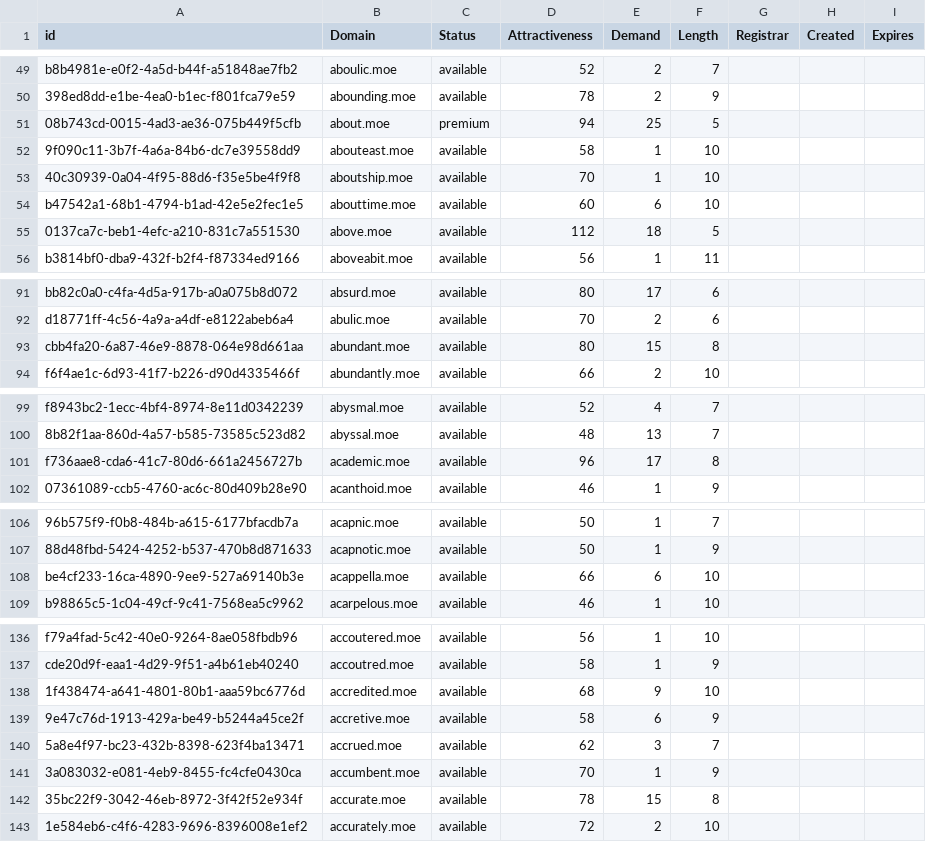
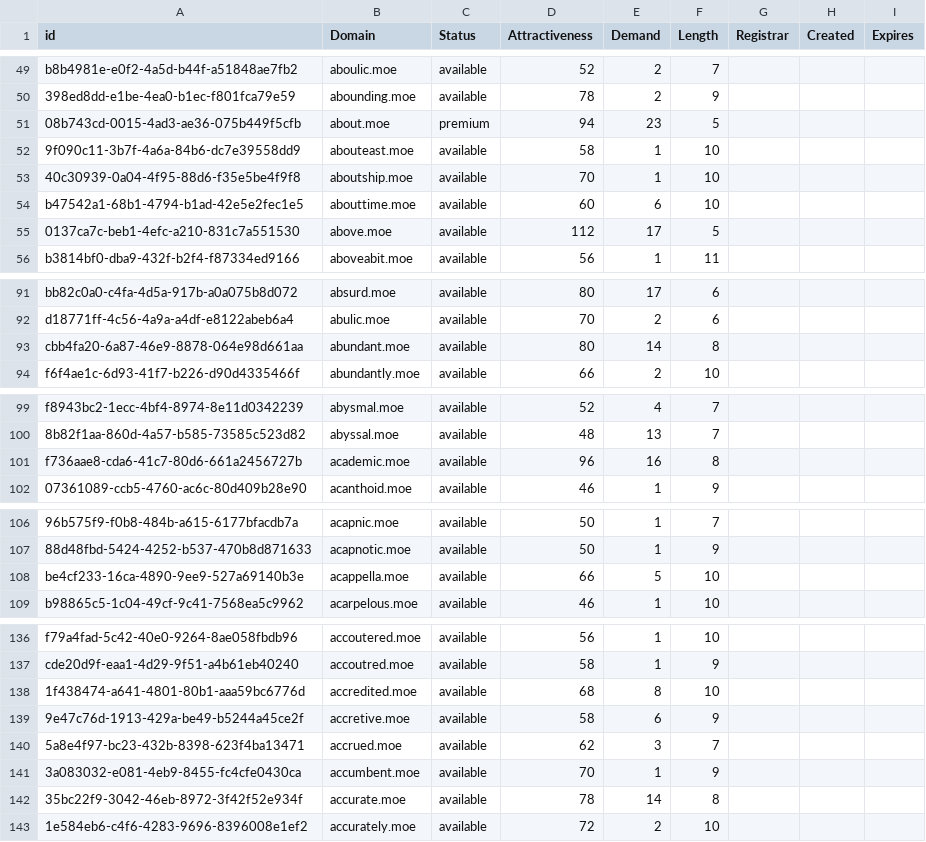
Before and after one commit to UniqueDomains/moe-oneword-domains, a CSV file: moe.csv, drawn as a sheet; only a part is shown, gaps mark what is left out; the diff covers the shown part only; the diff names each change by its address in the sheet, - before the commit and + after, or states it on an @@ line.

```diff
--- a/moe.csv
+++ b/moe.csv
-E51 (Demand): 25
+E51 (Demand): 23
-E55 (Demand): 18
+E55 (Demand): 17
-E93 (Demand): 15
+E93 (Demand): 14
-E101 (Demand): 17
+E101 (Demand): 16
-E108 (Demand): 6
+E108 (Demand): 5
-E138 (Demand): 9
+E138 (Demand): 8
-E142 (Demand): 15
+E142 (Demand): 14
```
Also changed, not shown: 1 added row, 1 removed row and 83 edited cells elsewhere in this file, 2 other files.
